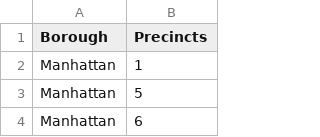
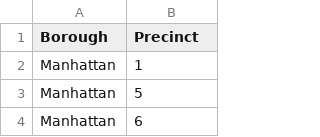
Before and after one commit to jonjrodriguez/visionzero, a CSV file: data/precincts/boroughs_list.csv (was hive/violation queries/boroughs_list.csv), drawn as a sheet; only a part is shown.

```diff
--- a/hive/violation queries/boroughs_list.csv
+++ b/data/precincts/boroughs_list.csv
@@ -1,2 +1,2 @@
-Borough,Precincts
+Borough,Precinct
 Manhattan,1
```
Also changed, not shown: 28 other files.
